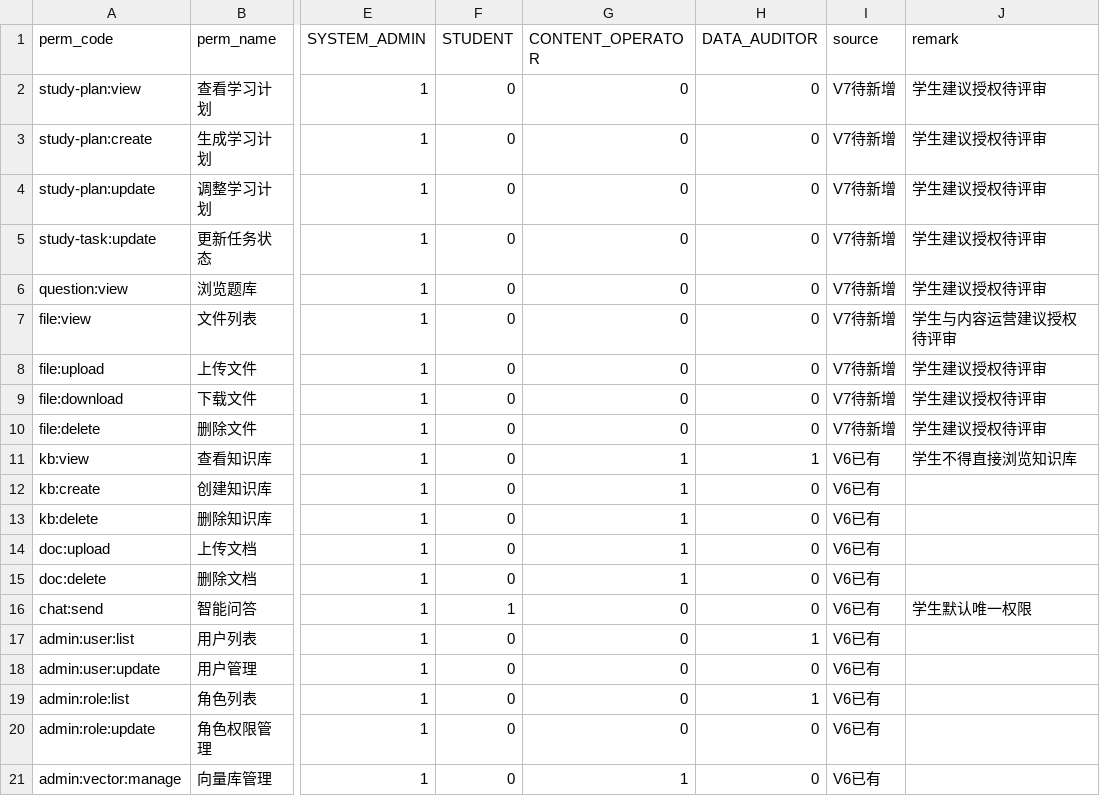
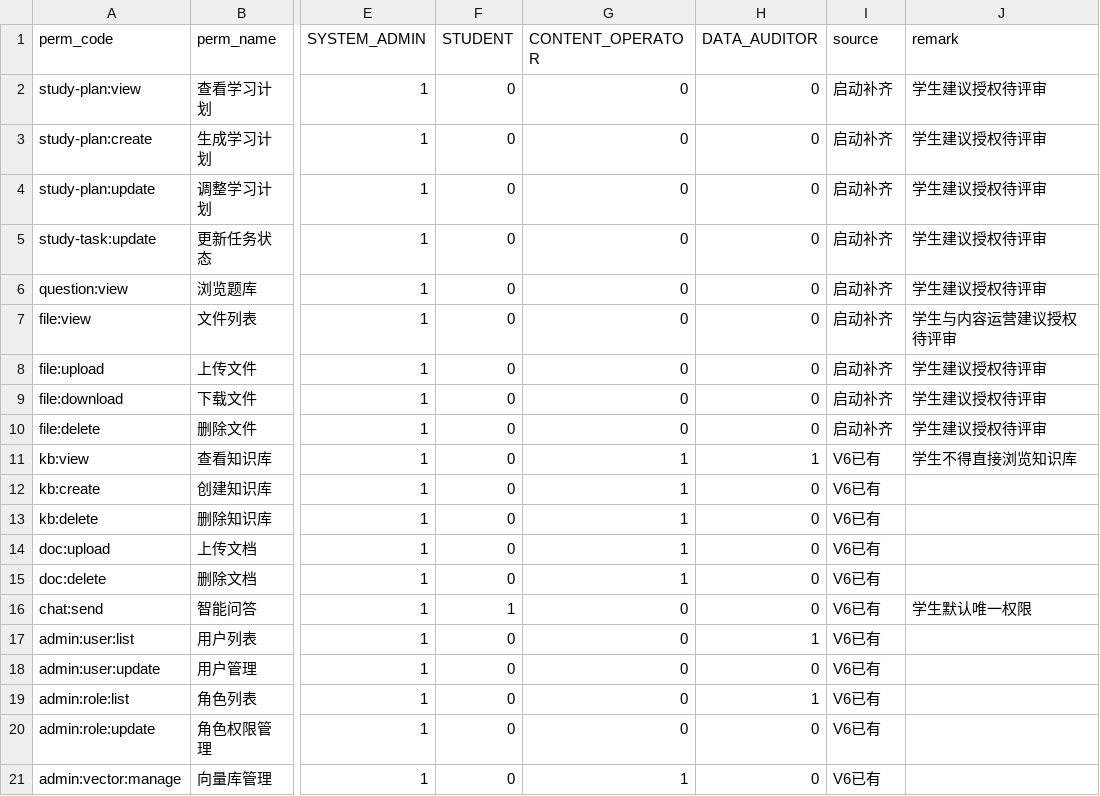
Before and after one commit to HeyanAdam/SoftwareEngGroup4, a CSV file: docs/00_项目管理/权限码清单.csv, drawn as a sheet; only a part is shown, gaps mark what is left out; the diff names each change by its address in the sheet, - before the commit and + after, or states it on an @@ line.

```diff
--- a/docs/00_项目管理/权限码清单.csv
+++ b/docs/00_项目管理/权限码清单.csv
-I2:I10 (source): V7待新增
+I2:I10 (source): 启动补齐
```
Also changed, not shown: 3 other files.
